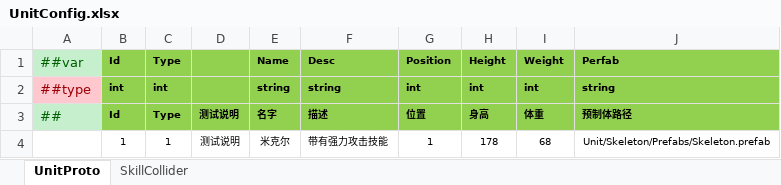
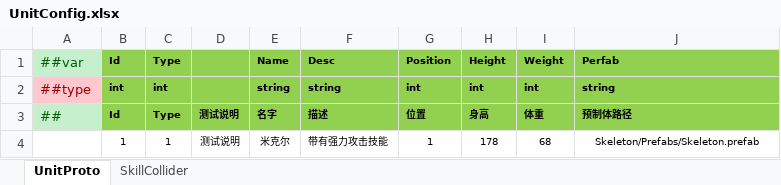
Before and after one commit to ohmydone/ET, an Excel workbook: Unity/Assets/Config/Excel/Datas/UnitConfig.xlsx, sheet UnitProto, drawn as a sheet; values as stored, in another font and other column widths than the file's, no borders; the diff names each change by its address in the sheet, - before the commit and + after, or states it on an @@ line.

```diff
--- a/Unity/Assets/Config/Excel/Datas/UnitConfig.xlsx (sheet UnitProto)
+++ b/Unity/Assets/Config/Excel/Datas/UnitConfig.xlsx (sheet UnitProto)
-J4 (预制体路径): Unit/Skeleton/Prefabs/Skeleton.prefab
+J4 (预制体路径): Skeleton/Prefabs/Skeleton.prefab
```
Also changed, not shown: sheet SkillCollider, 59 other files.
